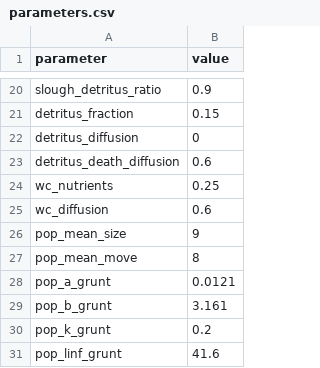
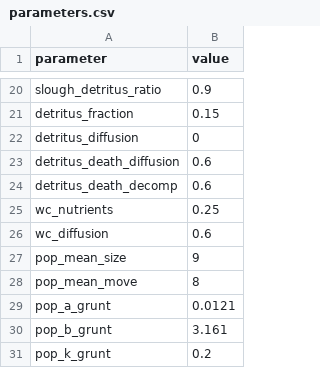
Before and after one commit to Allgeier-Lab/arrR, a CSV file: inst/extdata/parameters.csv, drawn as a sheet; only a part is shown, gaps mark what is left out; the shorter side is filled out with more unchanged rows; the diff names each change by its address in the sheet, - before the commit and + after, or states it on an @@ line.

Commit message:
:sparkles: Add distribute_dead_detritus

```diff
--- a/inst/extdata/parameters.csv
+++ b/inst/extdata/parameters.csv
+row 24: detritus_death_decomp | 0.6
```
Also changed, not shown: 5 other files.
